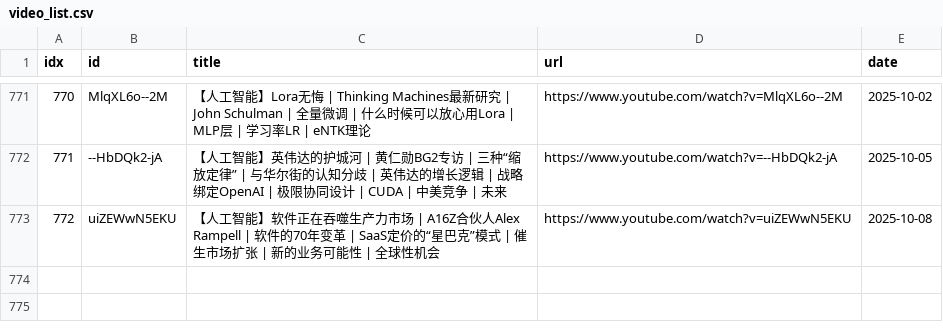
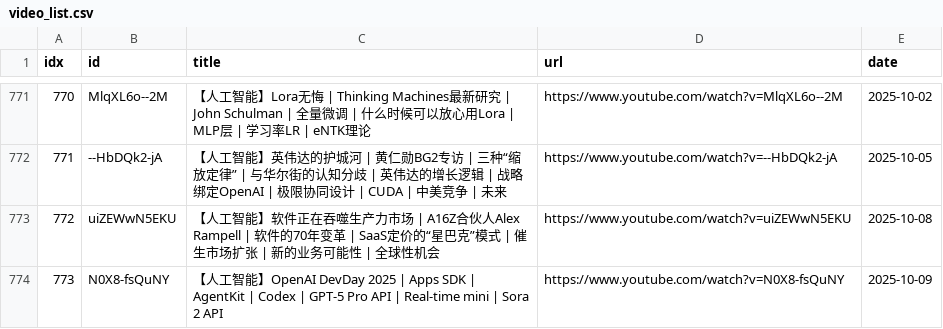
Before and after one commit to sumsjp/BestPartners, a CSV file: src/video_list.csv, drawn as a sheet; only a part is shown, gaps mark what is left out.

```diff
--- a/src/video_list.csv
+++ b/src/video_list.csv
@@ -773 +773,2 @@ idx,id,title,url,date
 772,uiZEWwN5EKU,【人工智能】软件正在吞噬生产力市场 | A16Z合伙人Alex Rampell | 软件的70年变革 | SaaS定价的“星巴克”模式 | 催生市场扩张 | 新的业务可能性 | 全球性机会,https://www.youtube.com/watch?v=uiZEWwN5EKU,2025-10-08
+773,N0X8-fsQuNY,【人工智能】OpenAI DevDay 2025 | Apps SDK | AgentKit | Codex | GPT-5 Pro API | Real-time mini | Sora 2 API,https://www.youtube.com/watch?v=N0X8-fsQuNY,2025-10-09
```
Also changed, not shown: 4 other files.
